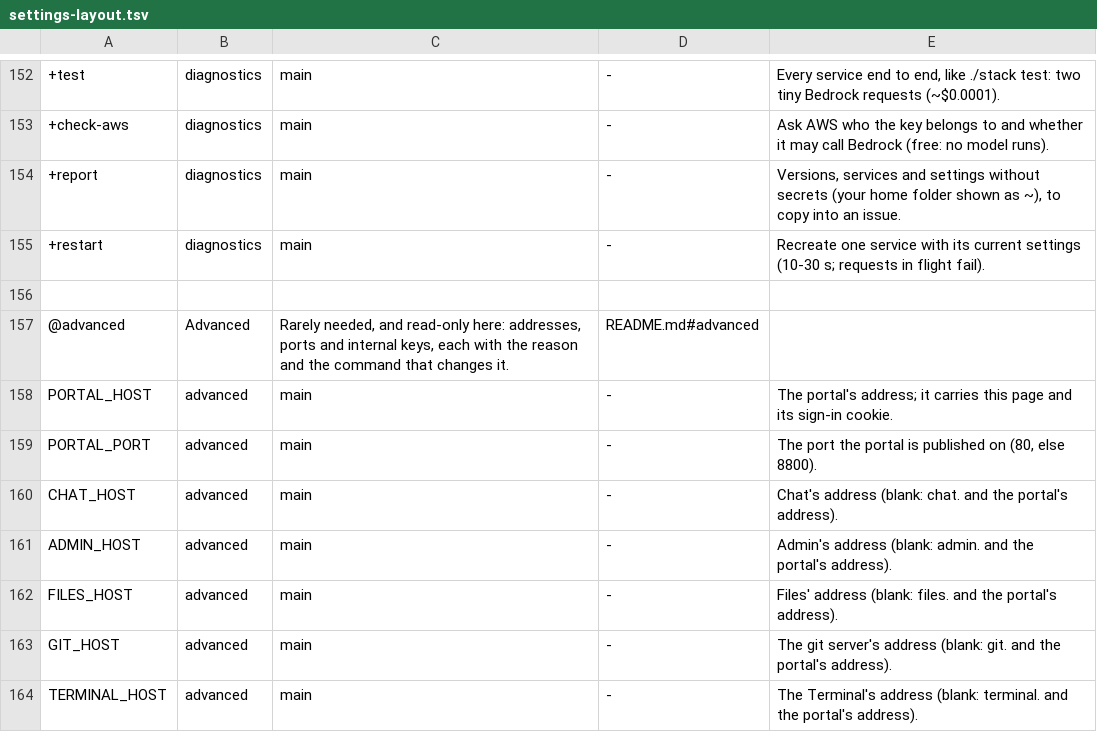
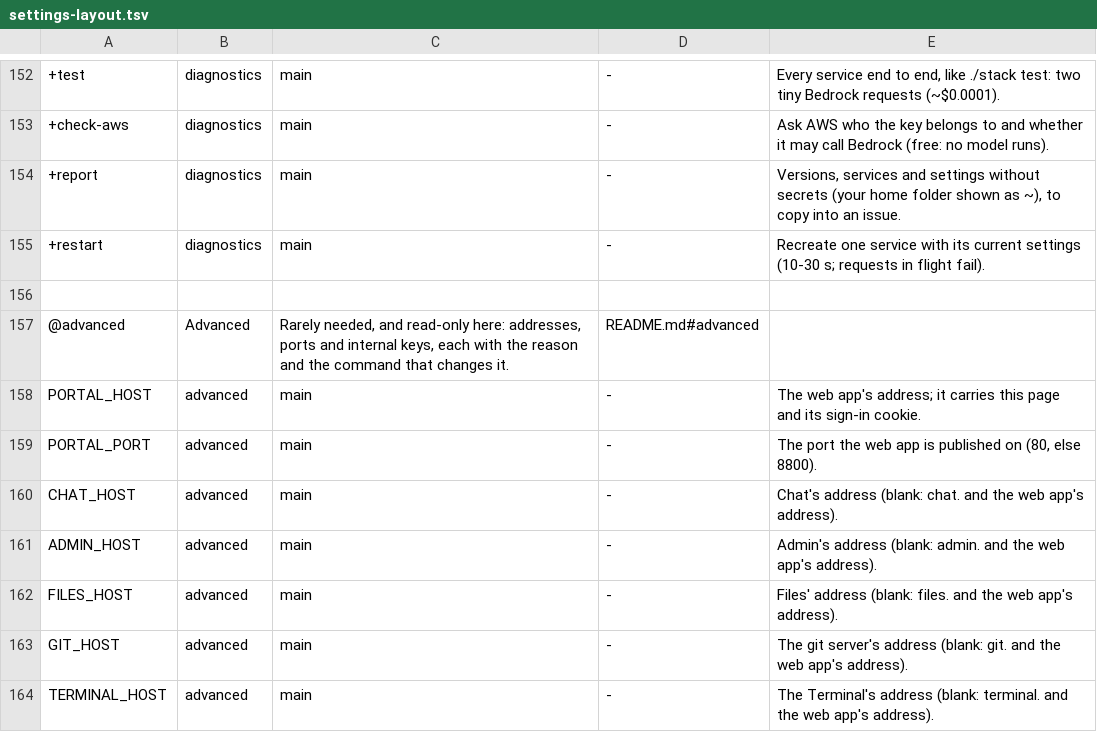
Before and after one commit to JongoDB-Labs/devos-ade, a TSV file: catalog/settings-layout.tsv, drawn as a sheet; only a part is shown, gaps mark what is left out; the diff covers the shown part only; the diff names each change by its address in the sheet, - before the commit and + after, or states it on an @@ line.

```diff
--- a/catalog/settings-layout.tsv
+++ b/catalog/settings-layout.tsv
-E158: The portal's address; it…
+E158: The web app's address; it…
-E159: …port the portal is published…
+E159: …port the web app is published…
-E160: …and the portal's address).
+E160: …and the web app's address).
-E161: …and the portal's address).
+E161: …and the web app's address).
-E162: …and the portal's address).
+E162: …and the web app's address).
-E163: …and the portal's address).
+E163: …and the web app's address).
-E164: …and the portal's address).
+E164: …and the web app's address).
```
Also changed, not shown: 17 edited cells elsewhere in this file, catalog/settings.tsv, 36 other files.
